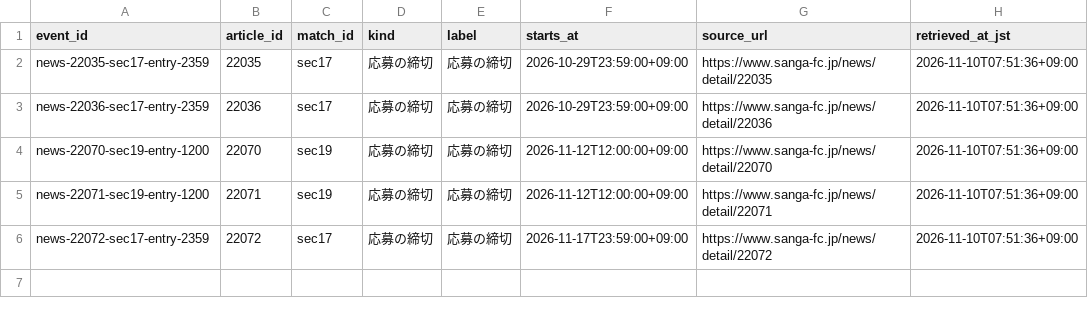
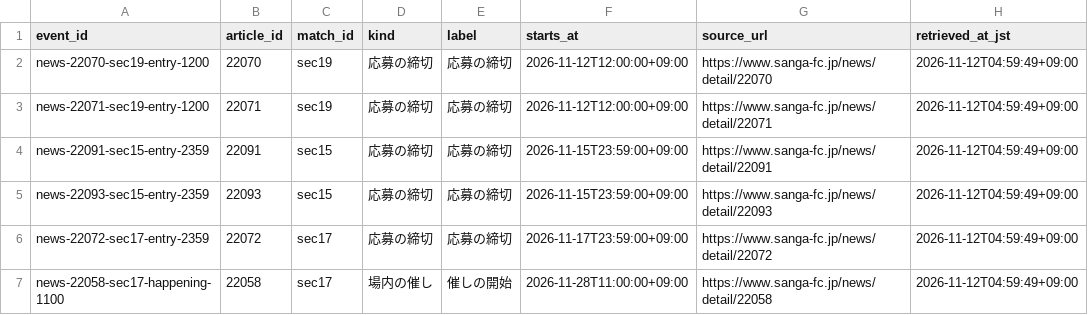
Before and after one commit to koteikara/Sanga, a CSV file: docs/sheets/news-times.current.csv, drawn as a sheet.

```diff
--- a/docs/sheets/news-times.current.csv
+++ b/docs/sheets/news-times.current.csv
@@ -1,6 +1,7 @@
 event_id,article_id,match_id,kind,label,starts_at,source_url,retrieved_at_jst
-news-22035-sec17-entry-2359,22035,sec17,応募の締切,応募の締切,2026-10-29T23:59:00+09:00,https://www.sanga-fc.jp/news/detail/22035,2026-11-10T07:51:36+09:00
-news-22036-sec17-entry-2359,22036,sec17,応募の締切,応募の締切,2026-10-29T23:59:00+09:00,https://www.sanga-fc.jp/news/detail/22036,2026-11-10T07:51:36+09:00
-news-22070-sec19-entry-1200,22070,sec19,応募の締切,応募の締切,2026-11-12T12:00:00+09:00,https://www.sanga-fc.jp/news/detail/22070,2026-11-10T07:51:36+09:00
-news-22071-sec19-entry-1200,22071,sec19,応募の締切,応募の締切,2026-11-12T12:00:00+09:00,https://www.sanga-fc.jp/news/detail/22071,2026-11-10T07:51:36+09:00
-news-22072-sec17-entry-2359,22072,sec17,応募の締切,応募の締切,2026-11-17T23:59:00+09:00,https://www.sanga-fc.jp/news/detail/22072,2026-11-10T07:51:36+09:00
+news-22070-sec19-entry-1200,22070,sec19,応募の締切,応募の締切,2026-11-12T12:00:00+09:00,https://www.sanga-fc.jp/news/detail/22070,2026-11-12T04:59:49+09:00
+news-22071-sec19-entry-1200,22071,sec19,応募の締切,応募の締切,2026-11-12T12:00:00+09:00,https://www.sanga-fc.jp/news/detail/22071,2026-11-12T04:59:49+09:00
+news-22091-sec15-entry-2359,22091,sec15,応募の締切,応募の締切,2026-11-15T23:59:00+09:00,https://www.sanga-fc.jp/news/detail/22091,2026-11-12T04:59:49+09:00
+news-22093-sec15-entry-2359,22093,sec15,応募の締切,応募の締切,2026-11-15T23:59:00+09:00,https://www.sanga-fc.jp/news/detail/22093,2026-11-12T04:59:49+09:00
+news-22072-sec17-entry-2359,22072,sec17,応募の締切,応募の締切,2026-11-17T23:59:00+09:00,https://www.sanga-fc.jp/news/detail/22072,2026-11-12T04:59:49+09:00
+news-22058-sec17-happening-1100,22058,sec17,場内の催し,催しの開始,2026-11-28T11:00:00+09:00,https://www.sanga-fc.jp/news/detail/22058,2026-11-12T04:59:49+09:00
```
Also changed, not shown: docs/sheets/away-tickets.current.csv, docs/sheets/news.current.csv, 4 other files.
